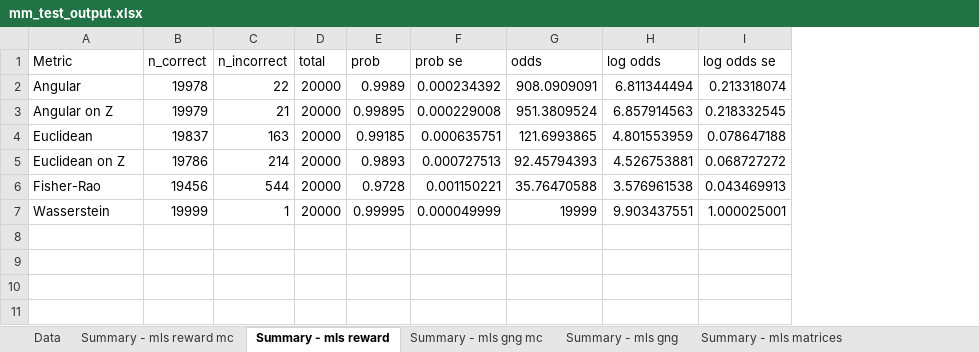
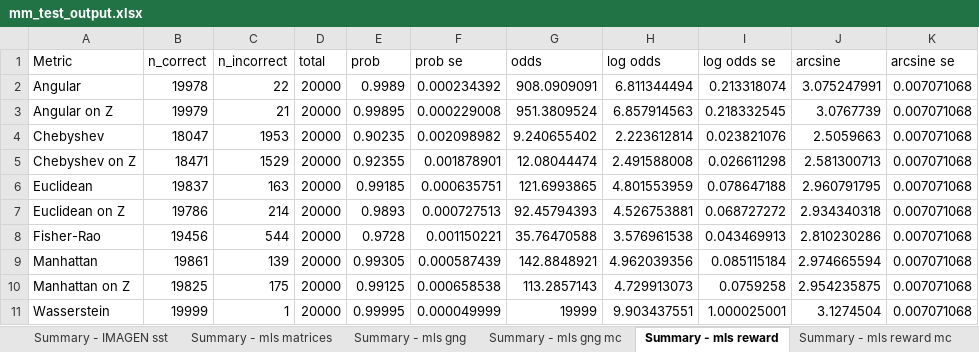
Before and after one commit to misterriley/matrix-metrics, an Excel workbook: mm_test_output.xlsx, sheet Summary - mls reward, drawn as a sheet; values as stored, in another font and other column widths than the file's, no borders; charts and pictures not drawn; addresses are those after the commit; the diff names each change by its address in the sheet, - before the commit and + after, or states it on an @@ line.

```diff
--- a/mm_test_output.xlsx (sheet Summary - mls reward)
+++ b/mm_test_output.xlsx (sheet Summary - mls reward)
@@ sheet tab order changed: Summary - IMAGEN sst | Summary - mls matrices | Summary - mls gng | Summary - mls gng mc | Summary - mls reward | Summary - mls reward mc @@
+column J (arcsine), rows 2-3: 3.075247991 | 3.0767739; rows 6-8: 2.960791795 | 2.934340318 | 2.810230286; row 11: 3.1274504
+column K (arcsine se), rows 2-3: 0.007071068 | 0.007071068; rows 6-8: all 0.007071068; row 11: 0.007071068
+row 4: Chebyshev | 18047 | 1953 | 20000 | 0.90235 | 0.002098982 | 9.240655402 | 2.223612814 | 0.023821076 | 2.5059663 | 0.007071068
+row 5: Chebyshev on Z | 18471 | 1529 | 20000 | 0.92355 | 0.001878901 | 12.08044474 | 2.491588008 | 0.026611298 | 2.581300713 | 0.007071068
+row 9: Manhattan | 19861 | 139 | 20000 | 0.99305 | 0.000587439 | 142.8848921 | 4.962039356 | 0.085115184 | 2.974665594 | 0.007071068
+row 10: Manhattan on Z | 19825 | 175 | 20000 | 0.99125 | 0.000658538 | 113.2857143 | 4.729913073 | 0.0759258 | 2.954235875 | 0.007071068
```
Also changed, not shown: sheet Data, sheet Summary - All, sheet Summary - mls reward mc, sheet Summary - IMAGEN sst, sheet Summary - IMAGEN mid, sheet Summary - mls gng, 2 more sheets, other sheet tabs, formulas that keep their value, charts or pictures, 7 other files.
